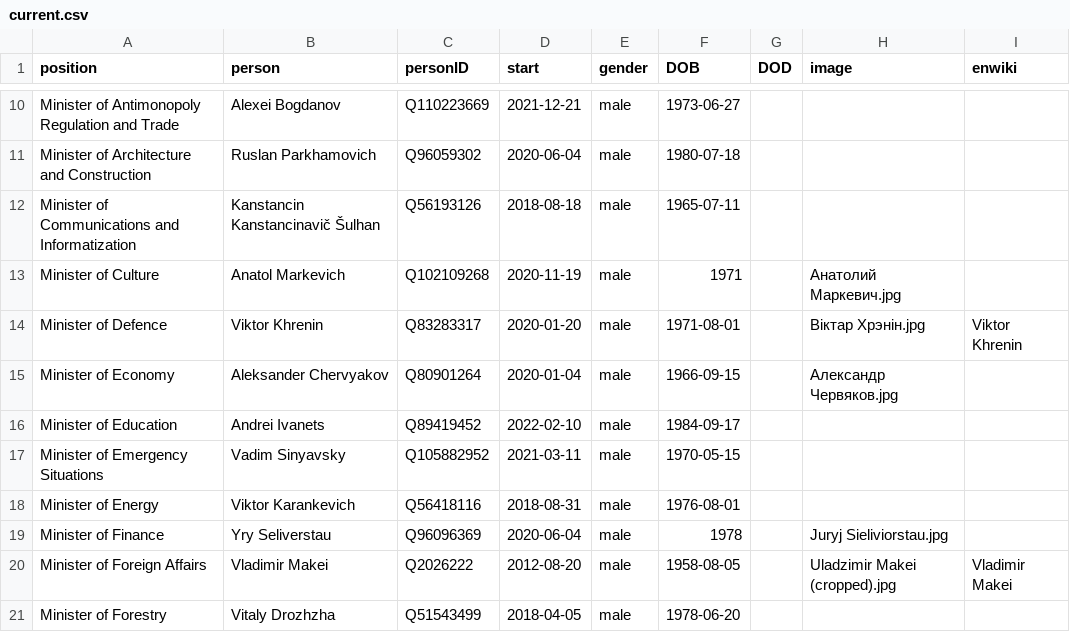
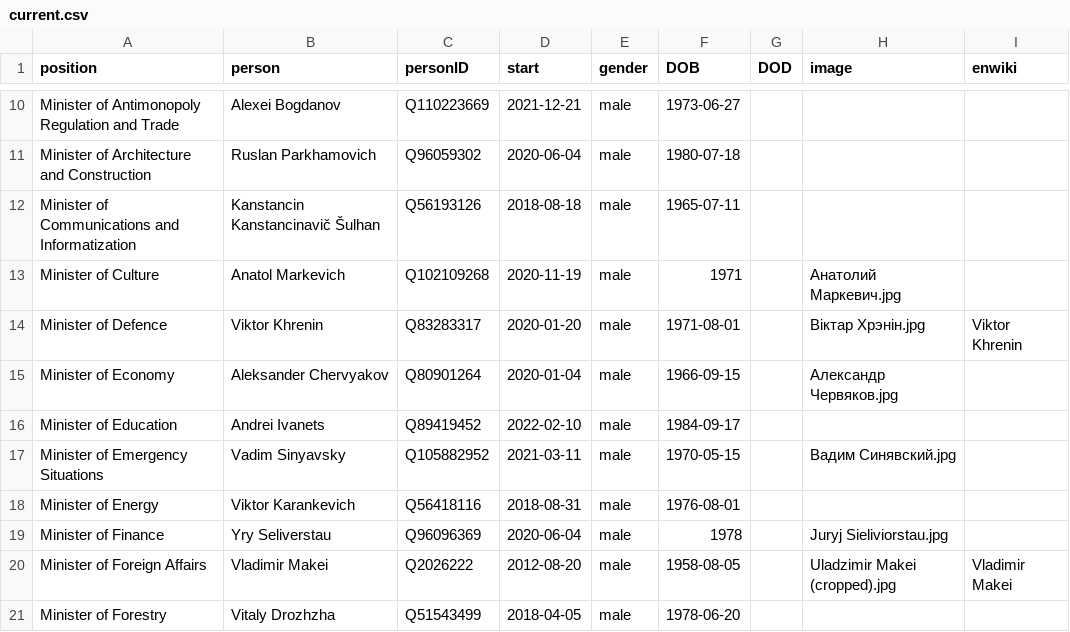
Before and after one commit to every-politician-scrapers/belarus-ministers, a CSV file: html/current.csv, drawn as a sheet; only a part is shown, gaps mark what is left out.

```diff
--- a/html/current.csv
+++ b/html/current.csv
@@ -16,3 +16,3 @@ Minister of Economy,Aleksander Chervyakov,Q80901264,2020-01-04,male,1966-09-15,,
 Minister of Education,Andrei Ivanets,Q89419452,2022-02-10,male,1984-09-17,,,
-Minister of Emergency Situations,Vadim Sinyavsky,Q105882952,2021-03-11,male,1970-05-15,,,
+Minister of Emergency Situations,Vadim Sinyavsky,Q105882952,2021-03-11,male,1970-05-15,,Вадим Синявский.jpg,
 Minister of Energy,Viktor Karankevich,Q56418116,2018-08-31,male,1976-08-01,,,
```
Also changed, not shown: html/holders21.csv.
